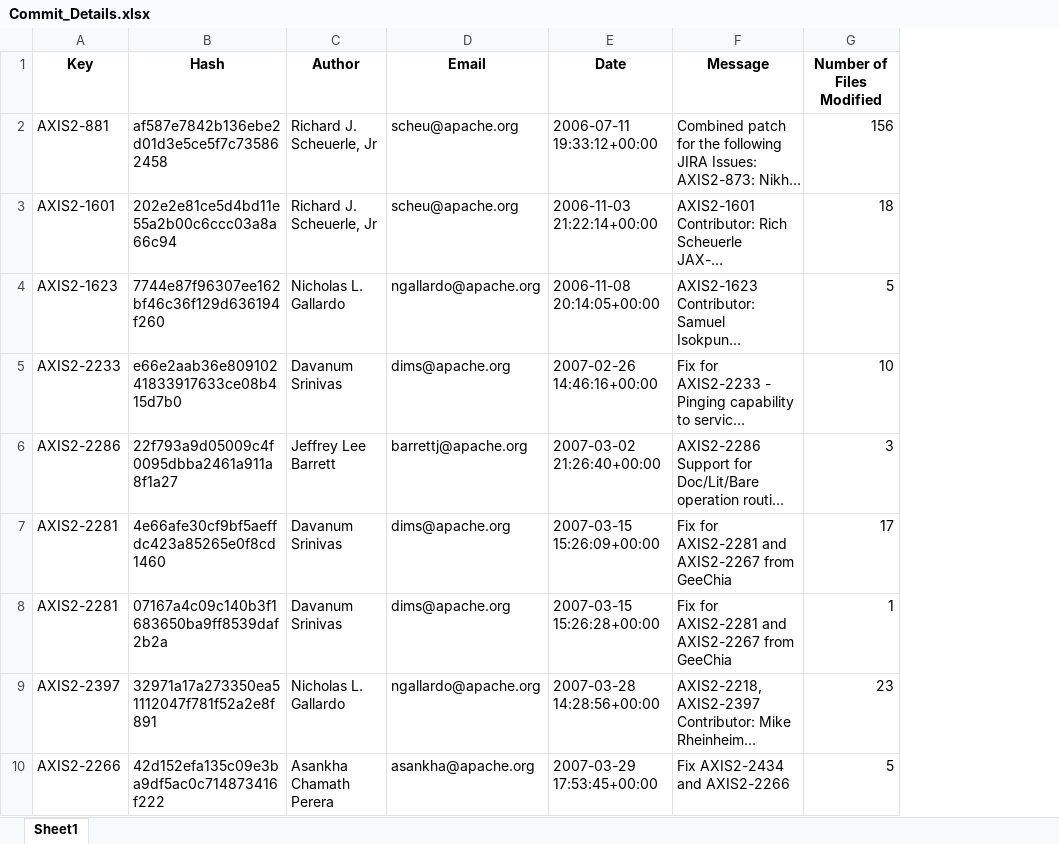
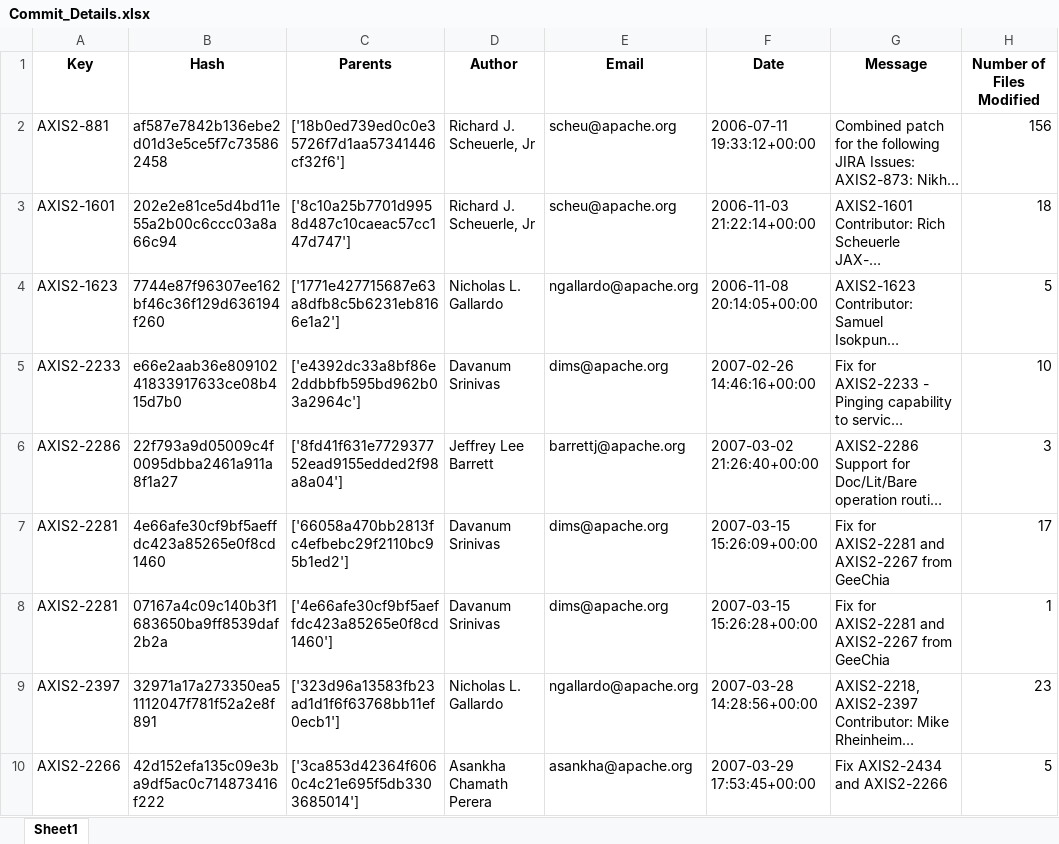
Before and after one commit to iamAdarshh/SADR-Types-of-design-decisions-and-components-design, an Excel workbook: data/Commit_Details.xlsx, sheet Sheet1, drawn as a sheet; only a part is shown; long unchanged cells end in …; values as stored, in another font and other column widths than the file's, no borders; the diff names each change by its address in the sheet, - before the commit and + after, or states it on an @@ line.

```diff
--- a/data/Commit_Details.xlsx (sheet Sheet1)
+++ b/data/Commit_Details.xlsx (sheet Sheet1)
+column C (Parents), rows 2-10: ['18b0ed739ed0c0e35726f7d1aa57341446cf32f6'] | ['8c10a25b7701d9958d487c10caeac57cc147d747'] | ['1771e427715687e63a8dfb8c5b6231eb8166e1a2'] | ['e4392dc33a8bf86e2ddbbfb595bd962b03a2964c'] | ['8fd41f631e772937752ead9155edded2f98a8a04'] | ['66058a470bb2813fc4efbebc29f2110bc95b1ed2'] | ['4e66afe30cf9bf5aeffdc423a85265e0f8cd1460'] | ['323d96a13583fb23ad1d1f6f63768bb11ef0ecb1'] | ['3ca853d42364f6060c4c21e695f5db3303685014']
```
Also changed, not shown: 19 other files.
